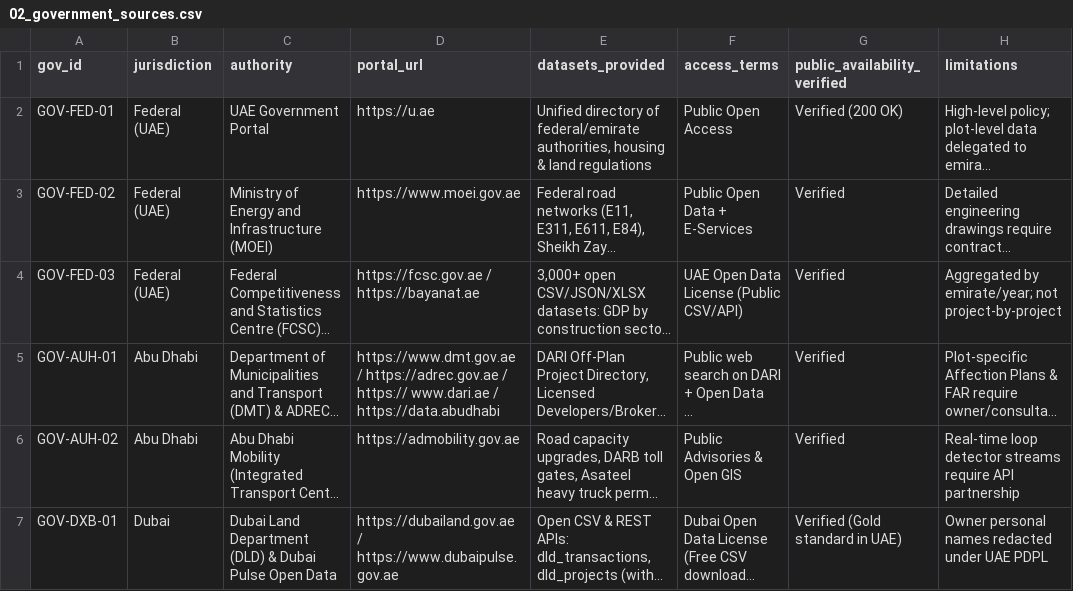
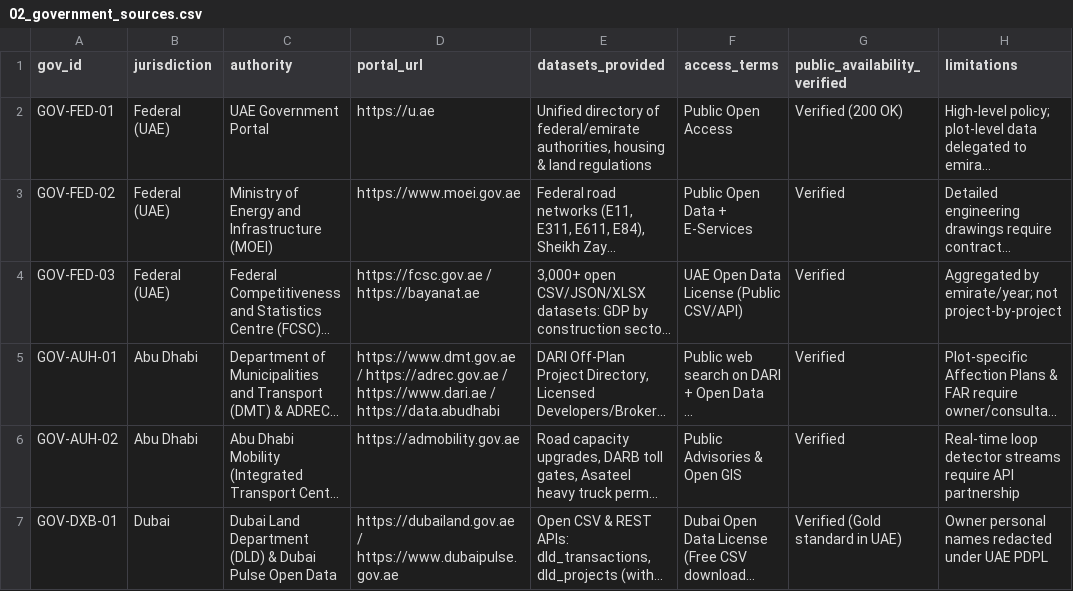
Before and after one commit to Siddiqahmed26/uae-construction-intelligence, a CSV file: csv/02_government_sources.csv, drawn as a sheet; only a part is shown; long unchanged cells end in …; the diff names each change by its address in the sheet, - before the commit and + after, or states it on an @@ line.

```diff
--- a/csv/02_government_sources.csv
+++ b/csv/02_government_sources.csv
-D5 (portal_url): …https://adrec.gov.ae / https:// www.dari.ae / https://data.abudhabi
+D5 (portal_url): …https://adrec.gov.ae / https://www.dari.ae / https://data.abudhabi
```
Also changed, not shown: csv/03_developer_directory.csv, csv/09b_nearby_facilities_dataset.csv, 15 other files.
